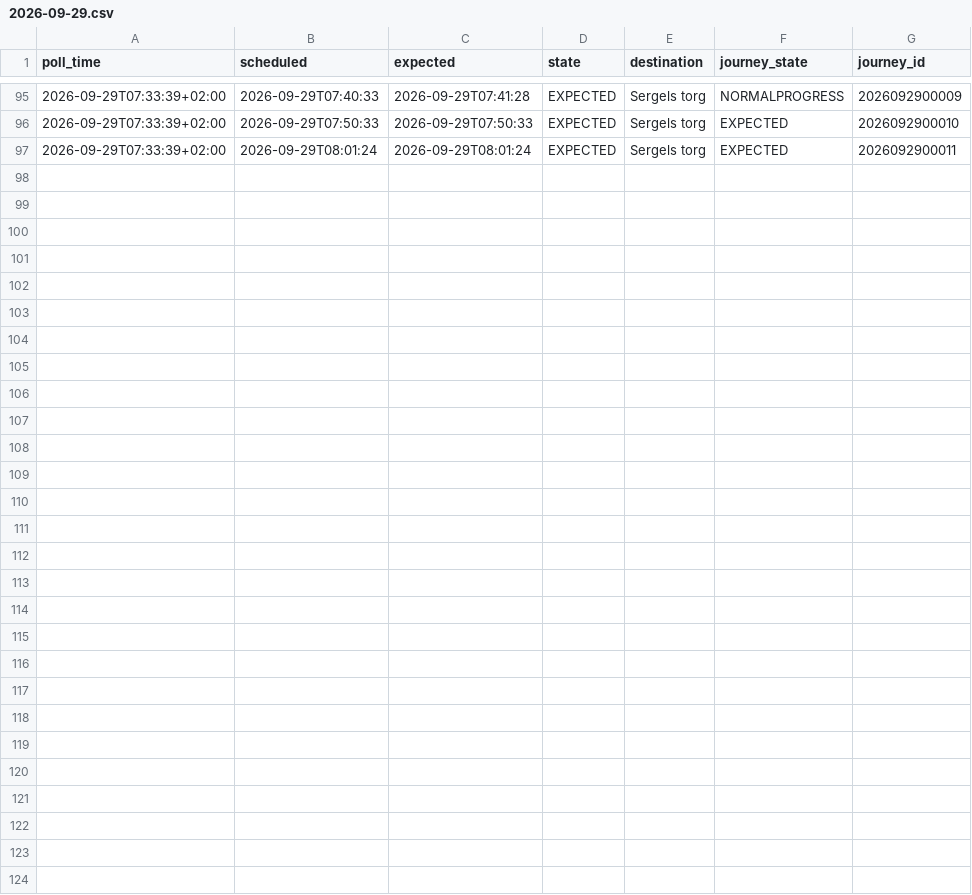
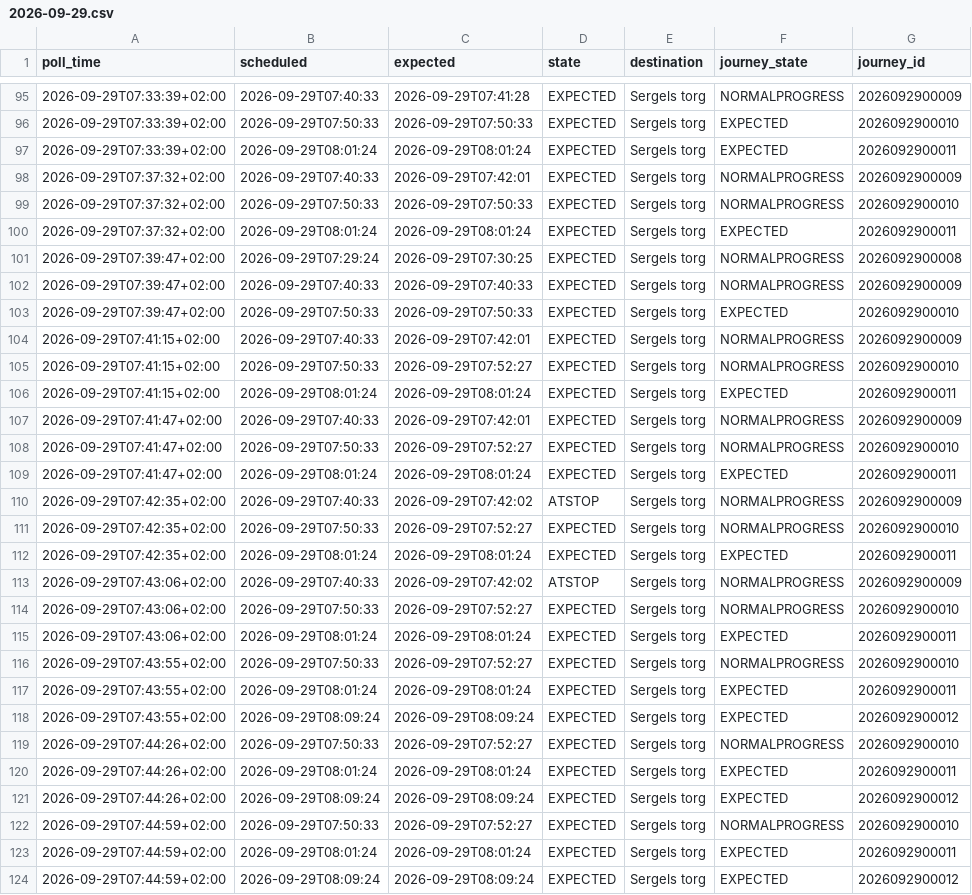
Before and after one commit to johanna86-sudo/sl-516-logg, a CSV file: data/morning/raw/2026-09-29.csv, drawn as a sheet; only a part is shown, gaps mark what is left out; the diff names each change by its address in the sheet, - before the commit and + after, or states it on an @@ line.

```diff
--- a/data/morning/raw/2026-09-29.csv
+++ b/data/morning/raw/2026-09-29.csv
+row 98: 2026-09-29T07:37:32+02:00 | 2026-09-29T07:40:33 | 2026-09-29T07:42:01 | EXPECTED | Sergels torg | NORMALPROGRESS | 2026092900009
+row 99: 2026-09-29T07:37:32+02:00 | 2026-09-29T07:50:33 | 2026-09-29T07:50:33 | EXPECTED | Sergels torg | NORMALPROGRESS | 2026092900010
+row 100: 2026-09-29T07:37:32+02:00 | 2026-09-29T08:01:24 | 2026-09-29T08:01:24 | EXPECTED | Sergels torg | EXPECTED | 2026092900011
+row 101: 2026-09-29T07:39:47+02:00 | 2026-09-29T07:29:24 | 2026-09-29T07:30:25 | EXPECTED | Sergels torg | NORMALPROGRESS | 2026092900008
+row 102: 2026-09-29T07:39:47+02:00 | 2026-09-29T07:40:33 | 2026-09-29T07:40:33 | EXPECTED | Sergels torg | NORMALPROGRESS | 2026092900009
+row 103: 2026-09-29T07:39:47+02:00 | 2026-09-29T07:50:33 | 2026-09-29T07:50:33 | EXPECTED | Sergels torg | EXPECTED | 2026092900010
+row 104: 2026-09-29T07:41:15+02:00 | 2026-09-29T07:40:33 | 2026-09-29T07:42:01 | EXPECTED | Sergels torg | NORMALPROGRESS | 2026092900009
+row 105: 2026-09-29T07:41:15+02:00 | 2026-09-29T07:50:33 | 2026-09-29T07:52:27 | EXPECTED | Sergels torg | NORMALPROGRESS | 2026092900010
+row 106: 2026-09-29T07:41:15+02:00 | 2026-09-29T08:01:24 | 2026-09-29T08:01:24 | EXPECTED | Sergels torg | EXPECTED | 2026092900011
+row 107: 2026-09-29T07:41:47+02:00 | 2026-09-29T07:40:33 | 2026-09-29T07:42:01 | EXPECTED | Sergels torg | NORMALPROGRESS | 2026092900009
+row 108: 2026-09-29T07:41:47+02:00 | 2026-09-29T07:50:33 | 2026-09-29T07:52:27 | EXPECTED | Sergels torg | NORMALPROGRESS | 2026092900010
+row 109: 2026-09-29T07:41:47+02:00 | 2026-09-29T08:01:24 | 2026-09-29T08:01:24 | EXPECTED | Sergels torg | EXPECTED | 2026092900011
+row 110: 2026-09-29T07:42:35+02:00 | 2026-09-29T07:40:33 | 2026-09-29T07:42:02 | ATSTOP | Sergels torg | NORMALPROGRESS | 2026092900009
+row 111: 2026-09-29T07:42:35+02:00 | 2026-09-29T07:50:33 | 2026-09-29T07:52:27 | EXPECTED | Sergels torg | NORMALPROGRESS | 2026092900010
+row 112: 2026-09-29T07:42:35+02:00 | 2026-09-29T08:01:24 | 2026-09-29T08:01:24 | EXPECTED | Sergels torg | EXPECTED | 2026092900011
+row 113: 2026-09-29T07:43:06+02:00 | 2026-09-29T07:40:33 | 2026-09-29T07:42:02 | ATSTOP | Sergels torg | NORMALPROGRESS | 2026092900009
+row 114: 2026-09-29T07:43:06+02:00 | 2026-09-29T07:50:33 | 2026-09-29T07:52:27 | EXPECTED | Sergels torg | NORMALPROGRESS | 2026092900010
+row 115: 2026-09-29T07:43:06+02:00 | 2026-09-29T08:01:24 | 2026-09-29T08:01:24 | EXPECTED | Sergels torg | EXPECTED | 2026092900011
+row 116: 2026-09-29T07:43:55+02:00 | 2026-09-29T07:50:33 | 2026-09-29T07:52:27 | EXPECTED | Sergels torg | NORMALPROGRESS | 2026092900010
+row 117: 2026-09-29T07:43:55+02:00 | 2026-09-29T08:01:24 | 2026-09-29T08:01:24 | EXPECTED | Sergels torg | EXPECTED | 2026092900011
+row 118: 2026-09-29T07:43:55+02:00 | 2026-09-29T08:09:24 | 2026-09-29T08:09:24 | EXPECTED | Sergels torg | EXPECTED | 2026092900012
+row 119: 2026-09-29T07:44:26+02:00 | 2026-09-29T07:50:33 | 2026-09-29T07:52:27 | EXPECTED | Sergels torg | NORMALPROGRESS | 2026092900010
+row 120: 2026-09-29T07:44:26+02:00 | 2026-09-29T08:01:24 | 2026-09-29T08:01:24 | EXPECTED | Sergels torg | EXPECTED | 2026092900011
+row 121: 2026-09-29T07:44:26+02:00 | 2026-09-29T08:09:24 | 2026-09-29T08:09:24 | EXPECTED | Sergels torg | EXPECTED | 2026092900012
+row 122: 2026-09-29T07:44:59+02:00 | 2026-09-29T07:50:33 | 2026-09-29T07:52:27 | EXPECTED | Sergels torg | NORMALPROGRESS | 2026092900010
+row 123: 2026-09-29T07:44:59+02:00 | 2026-09-29T08:01:24 | 2026-09-29T08:01:24 | EXPECTED | Sergels torg | EXPECTED | 2026092900011
+row 124: 2026-09-29T07:44:59+02:00 | 2026-09-29T08:09:24 | 2026-09-29T08:09:24 | EXPECTED | Sergels torg | EXPECTED | 2026092900012
```
Also changed, not shown: data/morning/summary.csv.
